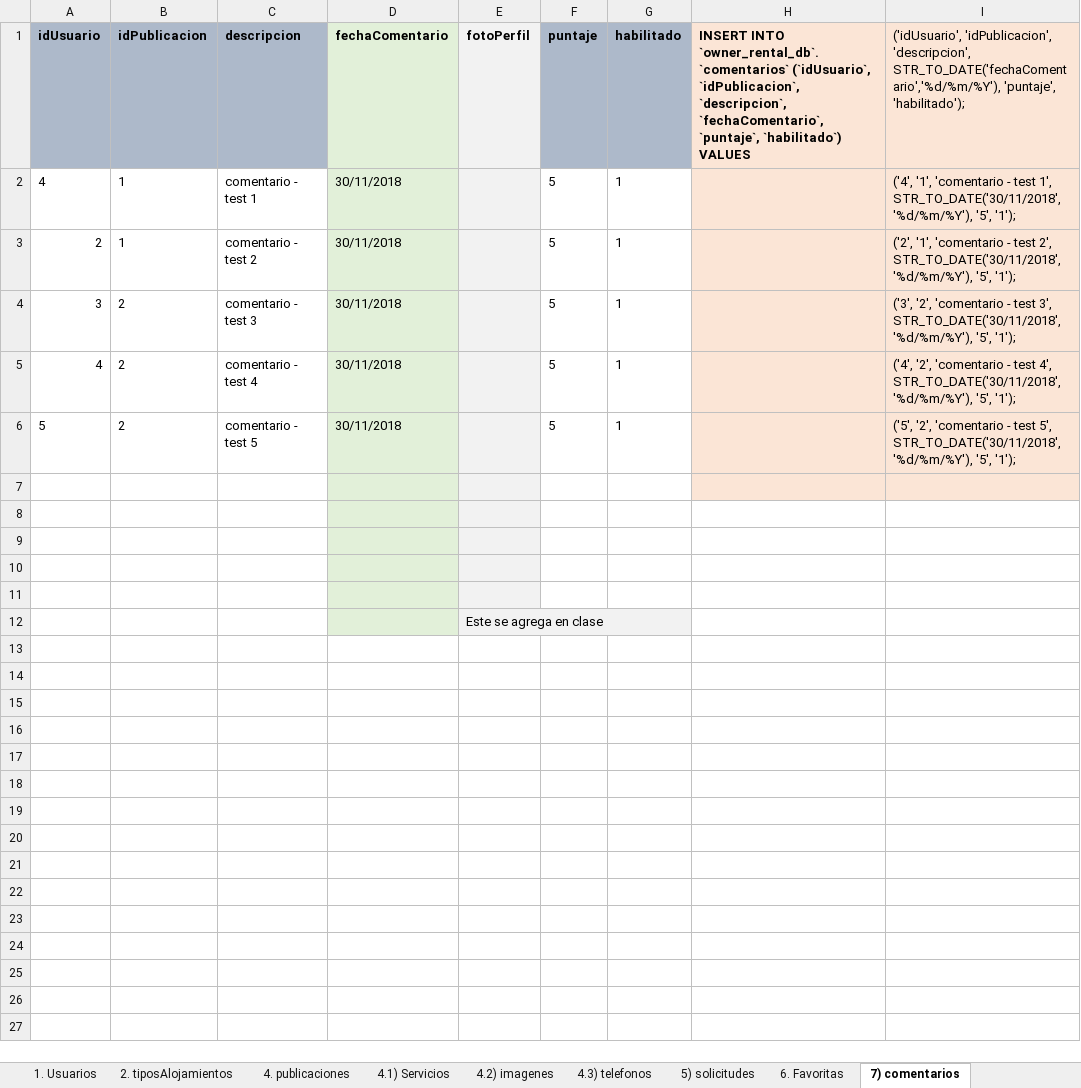
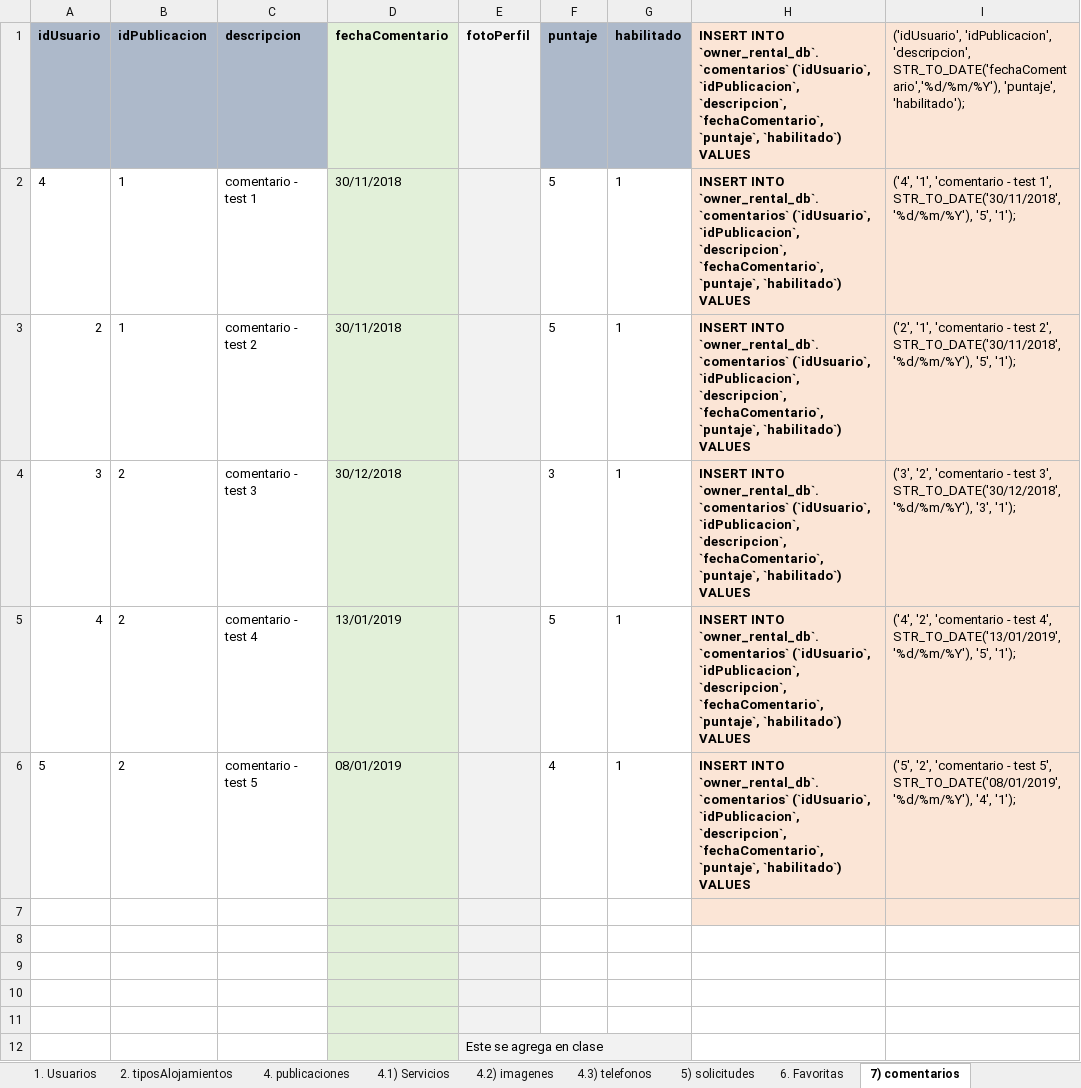
Before and after one commit to JoseEscob/public-seminariotpalojamientos, an Excel workbook: TpAlojamientos/DevResource/Database/Query - SQL - Insert tables v2 + Zonas.xlsx, sheet 7) comentarios, drawn as a sheet; values as stored, in another font and other column widths than the file's, no borders; the diff names each change by its address in the sheet, - before the commit and + after, or states it on an @@ line.

Commit message:
Publicaciones - Comentarios - Listado [fin] - Se sube la vista del listado de comentarios, ahora ya los lista. - Se realizan correcciones de obtención de datos DAO - Se suben scripts de inserción de datos + publicacionPuntaje: ver error java.sql.SQLException: Bad format for DATE '3.5' in column 22.
Signed-off-by: @jescobar09 <joseescobar095@gmail.com>

```diff
--- a/TpAlojamientos/DevResource/Database/Query - SQL - Insert tables v2 + Zonas.xlsx (sheet 7) comentarios)
+++ b/TpAlojamientos/DevResource/Database/Query - SQL - Insert tables v2 + Zonas.xlsx (sheet 7) comentarios)
-H2:H6: (empty)
+H2:H6: INSERT INTO `owner_rental_db`.`comentarios` (`idUsuario`, `idPublicacion`, `descripcion`, `fechaComentario`, `puntaje`, `habilitado`) VALUES
-D4 (fechaComentario): 30/11/2018
+D4 (fechaComentario): 30/12/2018
-F4 (puntaje): 5
+F4 (puntaje): 3
-I4: …test 3', STR_TO_DATE('30/11/2018','%d/%m/%Y'), '5', '1');
+I4: …test 3', STR_TO_DATE('30/12/2018','%d/%m/%Y'), '3', '1');
-D5 (fechaComentario): 30/11/2018
+D5 (fechaComentario): 13/01/2019
-I5: …test 4', STR_TO_DATE('30/11/2018','%d/%m/%Y'), '5', '1');
+I5: …test 4', STR_TO_DATE('13/01/2019','%d/%m/%Y'), '5', '1');
-D6 (fechaComentario): 30/11/2018
+D6 (fechaComentario): 08/01/2019
-F6 (puntaje): 5
+F6 (puntaje): 4
-I6: …test 5', STR_TO_DATE('30/11/2018','%d/%m/%Y'), '5', '1');
+I6: …test 5', STR_TO_DATE('08/01/2019','%d/%m/%Y'), '4', '1');
```
Also changed, not shown: 5 other files.
